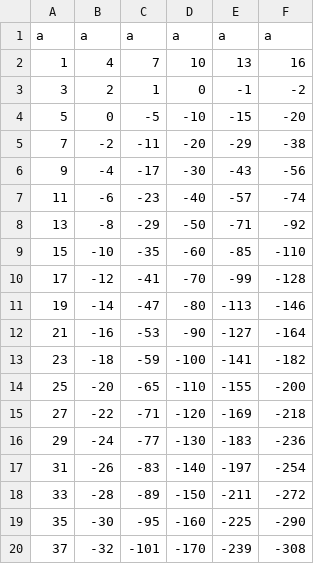
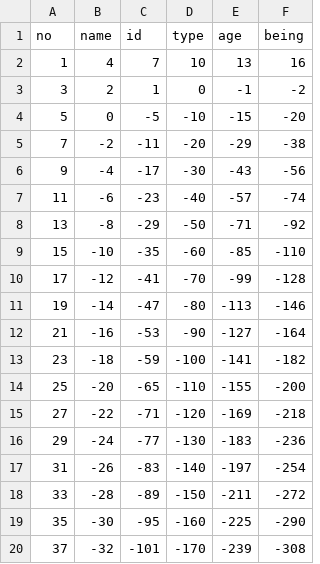
Before and after one commit to leopck/csvSqlPython, a CSV file: file2.csv, drawn as a sheet; removed rows and columns are numbered as before the commit, all else as after; the diff names each change by its address in the sheet, - before the commit and + after, or states it on an @@ line.

```diff
--- a/file2.csv
+++ b/file2.csv
-row 1: a | a | a | a | a | a
+row 1: no | name | id | type | age | being
```
Also changed, not shown: file1.csv, 2 other files.
